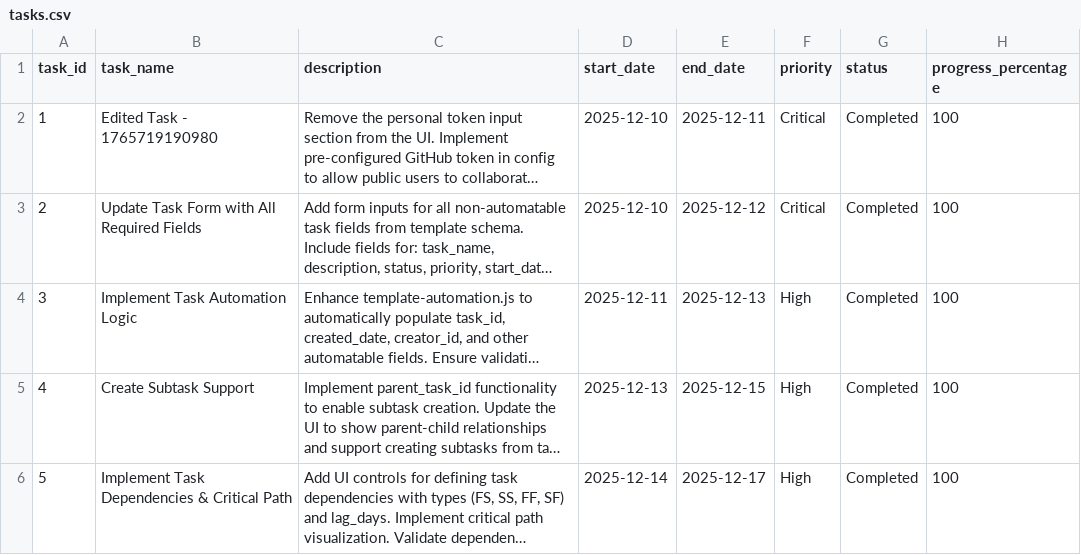
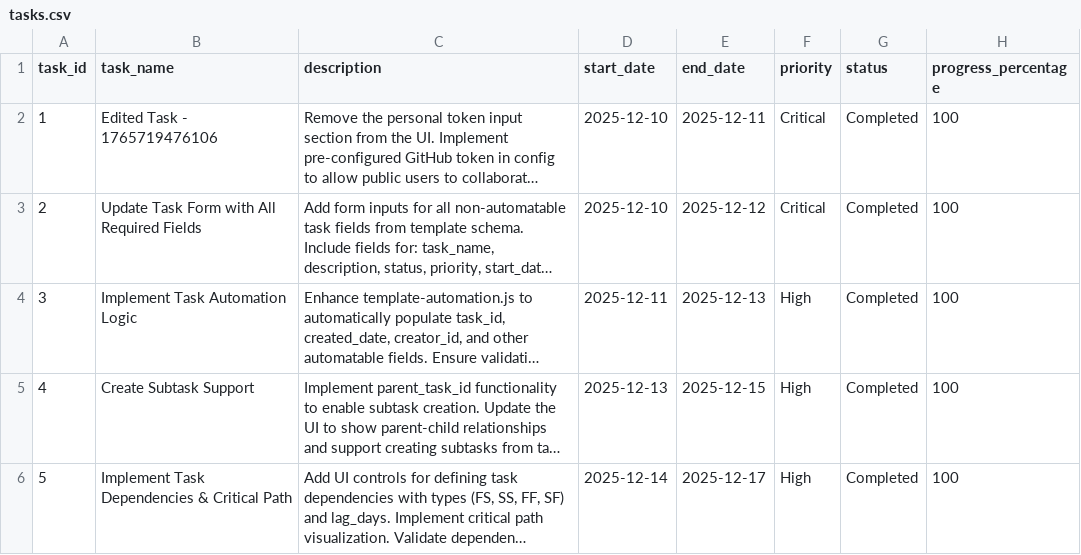
Before and after one commit to NLarchive/github-task-manager, a CSV file: public/tasksDB/github-task-manager/tasks.csv, drawn as a sheet; only a part is shown; long unchanged cells end in …; the diff names each change by its address in the sheet, - before the commit and + after, or states it on an @@ line.

Commit message:
Update tasks (csv)

```diff
--- a/public/tasksDB/github-task-manager/tasks.csv
+++ b/public/tasksDB/github-task-manager/tasks.csv
-B2 (task_name): Edited Task - 1765719190980
+B2 (task_name): Edited Task - 1765719476106
```
